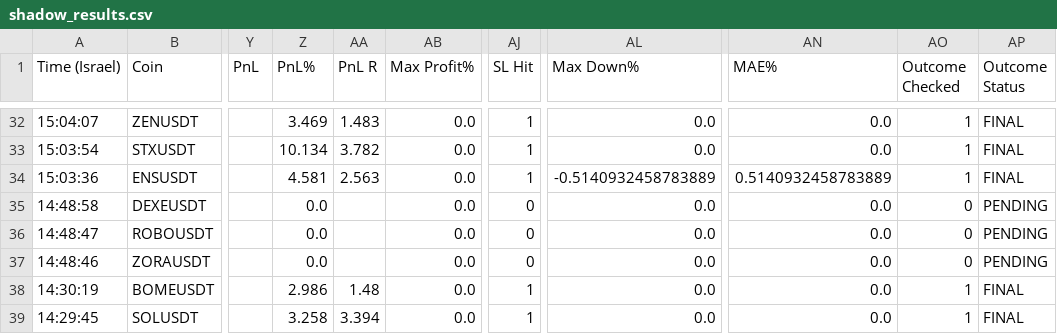
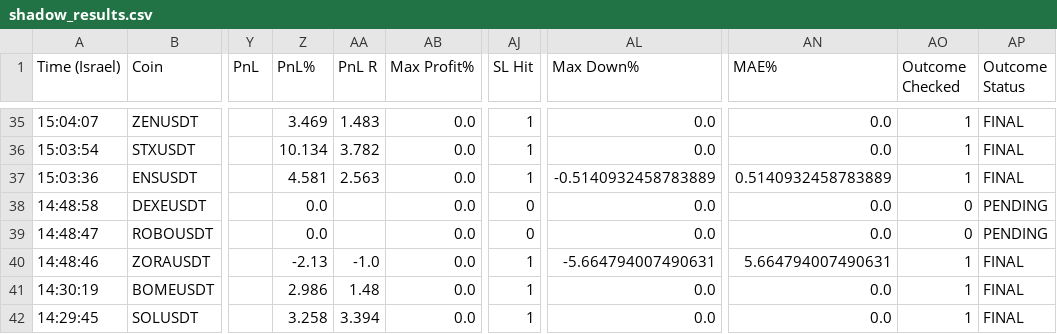
Before and after one commit to rank1984/crypto-bot, a CSV file: shadow_results.csv, drawn as a sheet; only a part is shown, gaps mark what is left out; addresses are those after the commit; the diff covers the shown part only; the diff names each change by its address in the sheet, - before the commit and + after, or states it on an @@ line.

```diff
--- a/shadow_results.csv
+++ b/shadow_results.csv
-Z40 (PnL%): 0.0
+Z40 (PnL%): -2.13
-AA40 (PnL R): (empty)
+AA40 (PnL R): -1.0
-AJ40 (SL Hit): 0
+AJ40 (SL Hit): 1
-AL40 (Max Down%): 0.0
+AL40 (Max Down%): -5.664794007490631
-AN40 (MAE%): 0.0
+AN40 (MAE%): 5.664794007490631
-AO40 (Outcome Checked): 0
+AO40 (Outcome Checked): 1
-AP40 (Outcome Status): PENDING
+AP40 (Outcome Status): FINAL
```
Also changed, not shown: 3 added rows and 37 edited cells elsewhere in this file, 1 other file.
